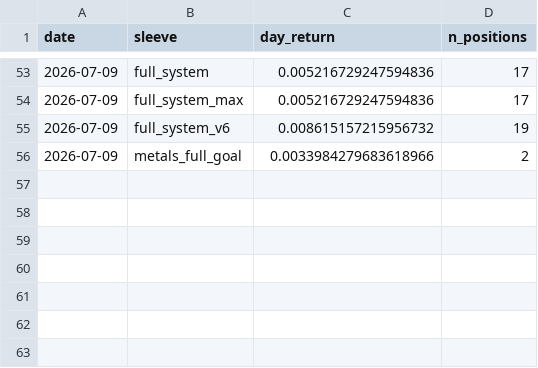
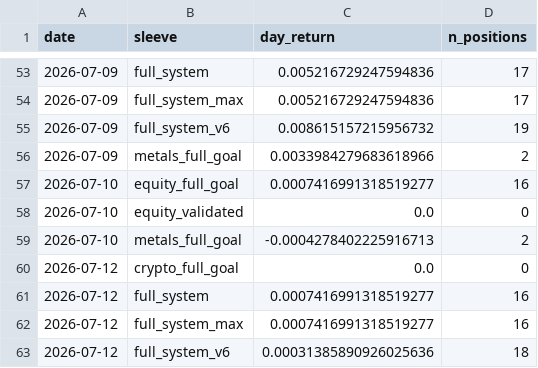
Before and after one commit to dballage777/dballage, a CSV file: paper/reports/daily_returns.csv, drawn as a sheet; only a part is shown, gaps mark what is left out; the diff names each change by its address in the sheet, - before the commit and + after, or states it on an @@ line.

```diff
--- a/paper/reports/daily_returns.csv
+++ b/paper/reports/daily_returns.csv
+row 57: 2026-07-10 | equity_full_goal | 0.0007416991318519277 | 16
+row 58: 2026-07-10 | equity_validated | 0.0 | 0
+row 59: 2026-07-10 | metals_full_goal | -0.0004278402225916713 | 2
+row 60: 2026-07-12 | crypto_full_goal | 0.0 | 0
+row 61: 2026-07-12 | full_system | 0.0007416991318519277 | 16
+row 62: 2026-07-12 | full_system_max | 0.0007416991318519277 | 16
+row 63: 2026-07-12 | full_system_v6 | 0.00031385890926025636 | 18
```
Also changed, not shown: paper/reports/standings.csv, 4 other files.
